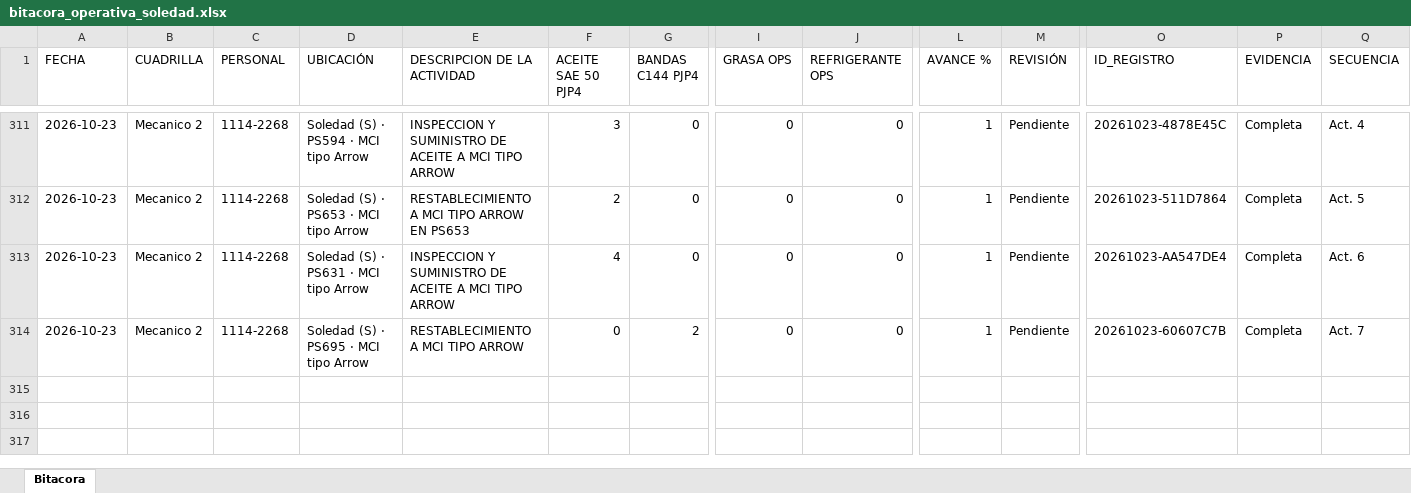
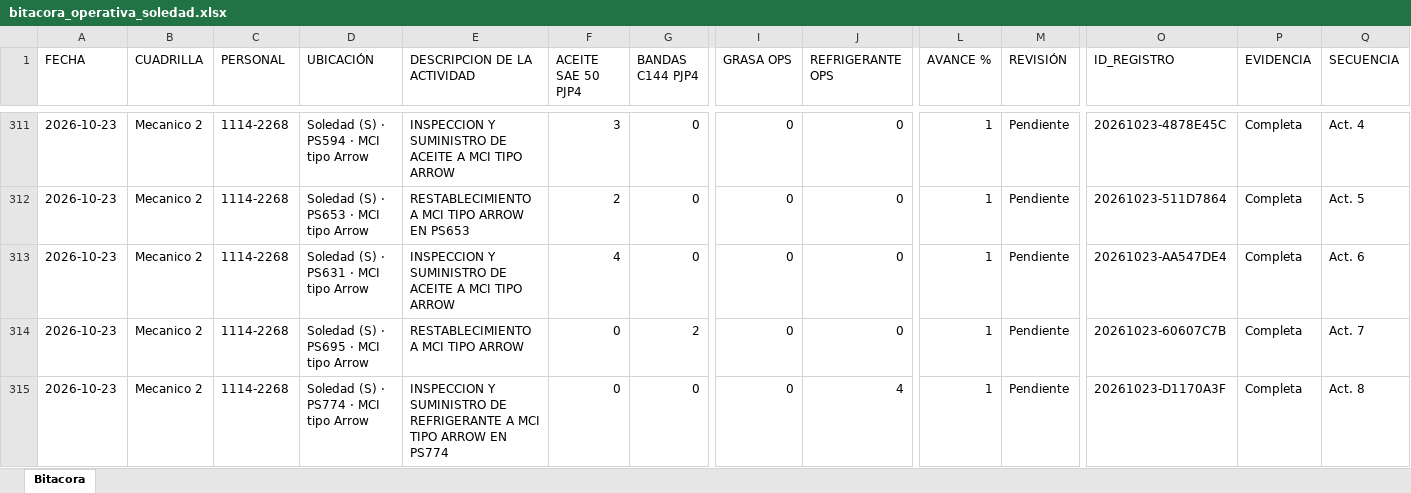
Before and after one commit to Hectorisaac-cloud/soledad-app, an Excel workbook: database/bitacora_operativa_soledad.xlsx, sheet Bitacora, drawn as a sheet; only a part is shown, gaps mark what is left out; values as stored, in another font and other column widths than the file's, no borders; rows hold the shown columns only; the diff names each change by its address in the sheet, - before the commit and + after, or states it on an @@ line.

Commit message:
Respaldo operativo Soledad
Actualización de bitácora. Registros: 314.

```diff
--- a/database/bitacora_operativa_soledad.xlsx (sheet Bitacora)
+++ b/database/bitacora_operativa_soledad.xlsx (sheet Bitacora)
+row 315: 2026-10-23 | Mecanico 2 | 1114-2268 | Soledad (S) · PS774 · MCI tipo Arrow | INSPECCION Y SUMINISTRO DE REFRIGERANTE A MCI TIPO ARROW EN PS774 | 0 | 0 | 0 | 4 | 1 | Pendiente | 20261023-D1170A3F | Completa | Act. 8
```
Also changed, not shown: 1 other file.
